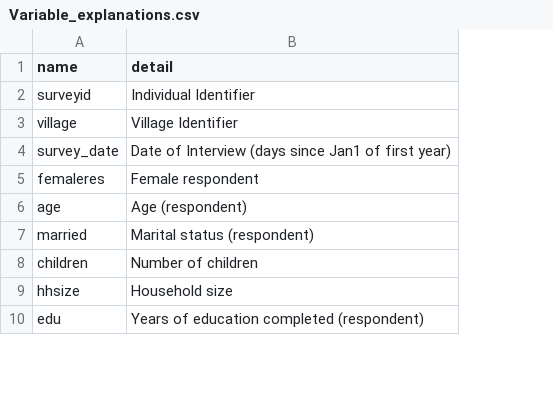
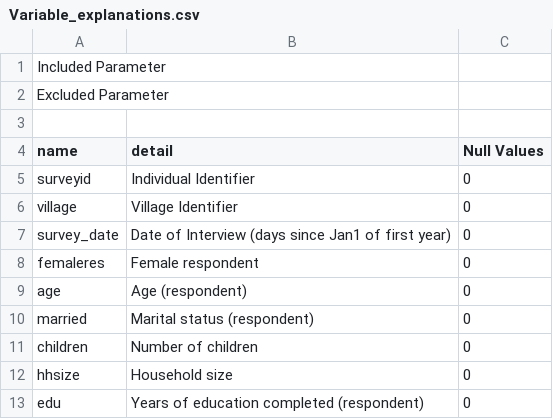
Before and after one commit to nupurgupta5292/Predicting-Clinical-Depression, a CSV file: Data/Variable_explanations.csv, drawn as a sheet; only a part is shown; addresses are those after the commit; the diff names each change by its address in the sheet, - before the commit and + after, or states it on an @@ line.

Commit message:
Updated Jupyter notebook and final cleaned dataset

```diff
--- a/Data/Variable_explanations.csv
+++ b/Data/Variable_explanations.csv
+column C (Null Values), rows 5-13: all 0
+row 1: Included Parameter
+row 2: Excluded Parameter
+row 3: (empty)
```
Also changed, not shown: 2 other files.
